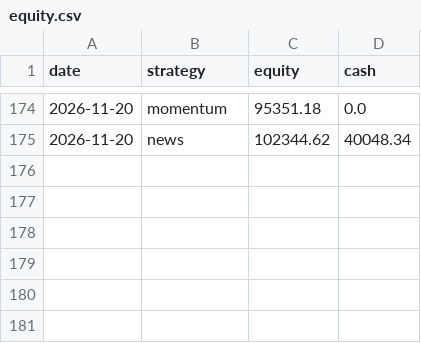
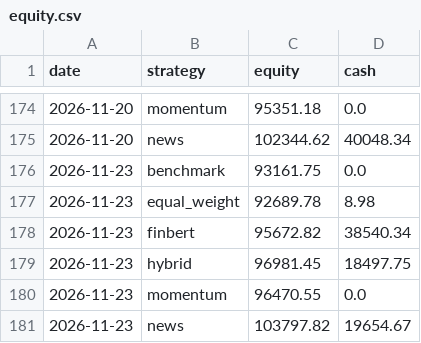
Before and after one commit to nathangin/stock-paper-trader, a CSV file: data/equity.csv, drawn as a sheet; only a part is shown, gaps mark what is left out.

```diff
--- a/data/equity.csv
+++ b/data/equity.csv
@@ -175 +175,7 @@ date,strategy,equity,cash
 2026-11-20,news,102344.62,40048.34
+2026-11-23,benchmark,93161.75,0.0
+2026-11-23,equal_weight,92689.78,8.98
+2026-11-23,finbert,95672.82,38540.34
+2026-11-23,hybrid,96981.45,18497.75
+2026-11-23,momentum,96470.55,0.0
+2026-11-23,news,103797.82,19654.67
```
Also changed, not shown: data/predictions.csv, data/trades.csv, 5 other files.
